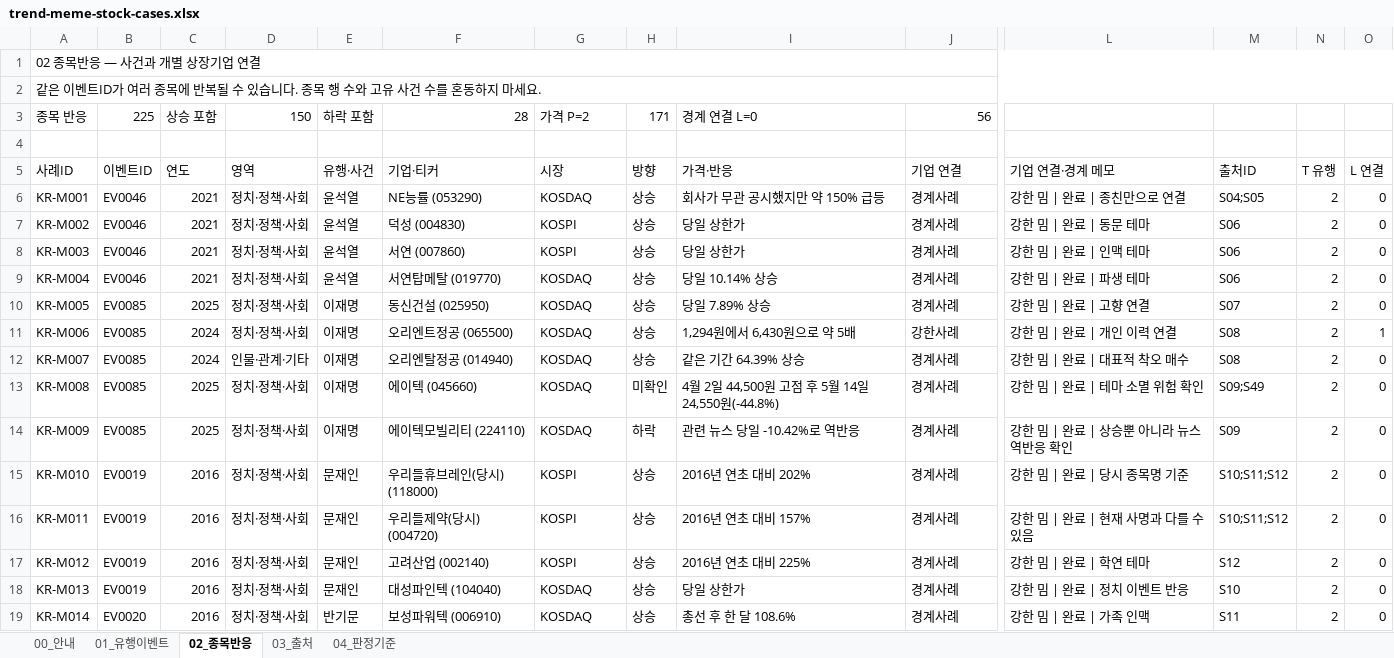
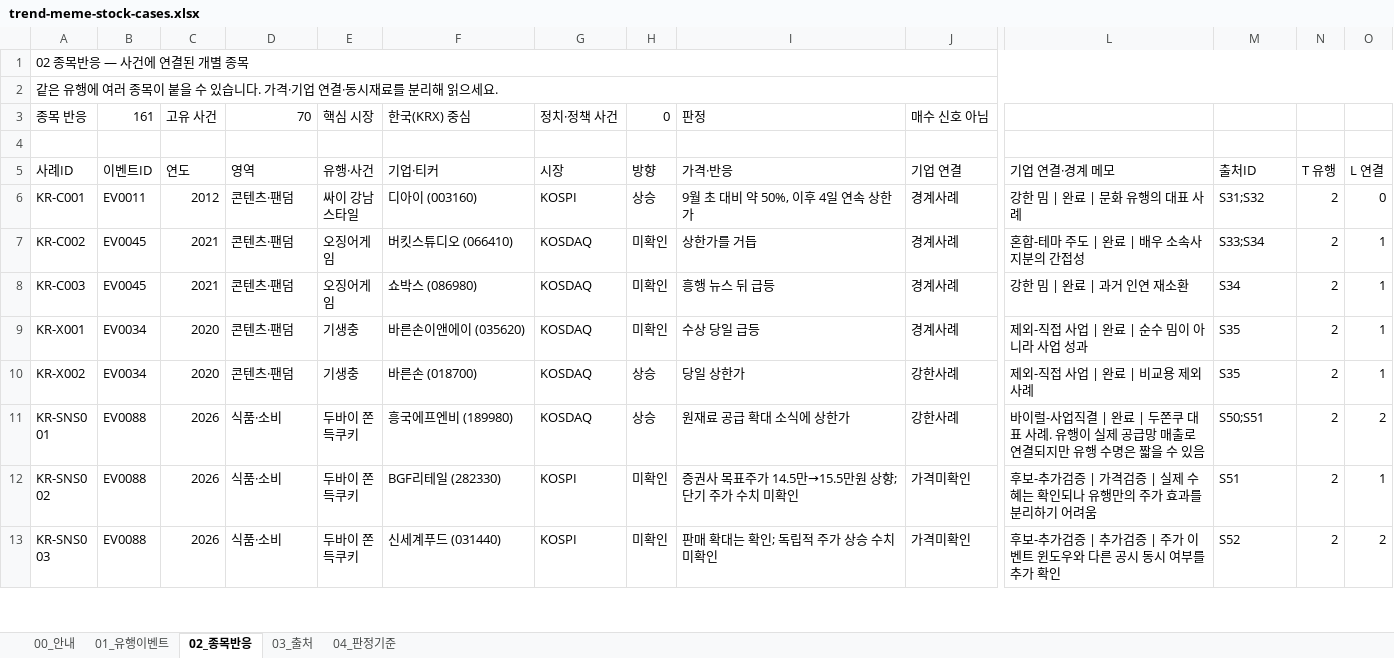
Before and after one commit to jyy7294/noinbada, an Excel workbook: outputs/019fcf4b-cafe-75c0-814f-d0b3e093c2ac/trend-meme-stock-cases.xlsx, sheet 02_종목반응, drawn as a sheet; only a part is shown, gaps mark what is left out; the shorter side is filled out with more unchanged rows; values as stored, in another font and other column widths than the file's, no cell formats; conditional formats not drawn; rows hold the shown columns only; the diff covers the shown part only; the diff names each change by its address in the sheet, - before the commit and + after, or states it on an @@ line.

Commit message:
Remove political themes from trend casebook

```diff
--- a/outputs/019fcf4b-cafe-75c0-814f-d0b3e093c2ac/trend-meme-stock-cases.xlsx (sheet 02_종목반응)
+++ b/outputs/019fcf4b-cafe-75c0-814f-d0b3e093c2ac/trend-meme-stock-cases.xlsx (sheet 02_종목반응)
-A1 (사례ID): 02 종목반응 — 사건과 개별 상장기업 연결
+A1 (사례ID): 02 종목반응 — 사건에 연결된 개별 종목
-A2 (사례ID): 같은 이벤트ID가 여러 종목에 반복될 수 있습니다. 종목 행 수와 고유 사건 수를 혼동하지 마세요.
+A2 (사례ID): 같은 유행에 여러 종목이 붙을 수 있습니다. 가격·기업 연결·동시재료를 분리해 읽으세요.
-B3 (이벤트ID): 225
+B3 (이벤트ID): 161
-C3 (연도): 상승 포함
+C3 (연도): 고유 사건
-D3 (영역): 150
+D3 (영역): 70
-E3 (유행·사건): 하락 포함
+E3 (유행·사건): 핵심 시장
-F3 (기업·티커): 28
+F3 (기업·티커): 한국(KRX) 중심
-G3 (시장): 가격 P=2
+G3 (시장): 정치·정책 사건
-H3 (방향): 171
+H3 (방향): 0
-I3 (가격·반응): 경계 연결 L=0
+I3 (가격·반응): 판정
-J3 (기업 연결): 56
+J3 (기업 연결): 매수 신호 아님
-row 6: KR-M001 | EV0046 | 2021 | 정치·정책·사회 | 윤석열 | NE능률 (053290) | KOSDAQ | 상승 | 회사가 무관 공시했지만 약 150% 급등 | 경계사례 | 강한 밈 | 완료 | 종친만으로 연결 | S04;S05 | 2 | 0
-row 7: KR-M002 | EV0046 | 2021 | 정치·정책·사회 | 윤석열 | 덕성 (004830) | KOSPI | 상승 | 당일 상한가 | 경계사례 | 강한 밈 | 완료 | 동문 테마 | S06 | 2 | 0
-row 8: KR-M003 | EV0046 | 2021 | 정치·정책·사회 | 윤석열 | 서연 (007860) | KOSPI | 상승 | 당일 상한가 | 경계사례 | 강한 밈 | 완료 | 인맥 테마 | S06 | 2 | 0
-row 9: KR-M004 | EV0046 | 2021 | 정치·정책·사회 | 윤석열 | 서연탑메탈 (019770) | KOSDAQ | 상승 | 당일 10.14% 상승 | 경계사례 | 강한 밈 | 완료 | 파생 테마 | S06 | 2 | 0
-row 10: KR-M005 | EV0085 | 2025 | 정치·정책·사회 | 이재명 | 동신건설 (025950) | KOSDAQ | 상승 | 당일 7.89% 상승 | 경계사례 | 강한 밈 | 완료 | 고향 연결 | S07 | 2 | 0
-row 11: KR-M006 | EV0085 | 2024 | 정치·정책·사회 | 이재명 | 오리엔트정공 (065500) | KOSDAQ | 상승 | 1,294원에서 6,430원으로 약 5배 | 강한사례 | 강한 밈 | 완료 | 개인 이력 연결 | S08 | 2 | 1
-row 12: KR-M007 | EV0085 | 2024 | 인물·관계·기타 | 이재명 | 오리엔탈정공 (014940) | KOSDAQ | 상승 | 같은 기간 64.39% 상승 | 경계사례 | 강한 밈 | 완료 | 대표적 착오 매수 | S08 | 2 | 0
-row 13: KR-M008 | EV0085 | 2025 | 정치·정책·사회 | 이재명 | 에이텍 (045660) | KOSDAQ | 미확인 | 4월 2일 44,500원 고점 후 5월 14일 24,550원(-44.8%) | 경계사례 | 강한 밈 | 완료 | 테마 소멸 위험 확인 | S09;S49 | 2 | 0
-row 14: KR-M009 | EV0085 | 2025 | 정치·정책·사회 | 이재명 | 에이텍모빌리티 (224110) | KOSDAQ | 하락 | 관련 뉴스 당일 -10.42%로 역반응 | 경계사례 | 강한 밈 | 완료 | 상승뿐 아니라 뉴스 역반응 확인 | S09 | 2 | 0
-row 15: KR-M010 | EV0019 | 2016 | 정치·정책·사회 | 문재인 | 우리들휴브레인(당시) (118000) | KOSPI | 상승 | 2016년 연초 대비 202% | 경계사례 | 강한 밈 | 완료 | 당시 종목명 기준 | S10;S11;S12 | 2 | 0
-row 16: KR-M011 | EV0019 | 2016 | 정치·정책·사회 | 문재인 | 우리들제약(당시) (004720) | KOSPI | 상승 | 2016년 연초 대비 157% | 경계사례 | 강한 밈 | 완료 | 현재 사명과 다를 수 있음 | S10;S11;S12 | 2 | 0
-row 17: KR-M012 | EV0019 | 2016 | 정치·정책·사회 | 문재인 | 고려산업 (002140) | KOSPI | 상승 | 2016년 연초 대비 225% | 경계사례 | 강한 밈 | 완료 | 학연 테마 | S12 | 2 | 0
-row 18: KR-M013 | EV0019 | 2016 | 정치·정책·사회 | 문재인 | 대성파인텍 (104040) | KOSDAQ | 상승 | 당일 상한가 | 경계사례 | 강한 밈 | 완료 | 정치 이벤트 반응 | S10 | 2 | 0
-row 19: KR-M014 | EV0020 | 2016 | 정치·정책·사회 | 반기문 | 보성파워텍 (006910) | KOSDAQ | 상승 | 총선 후 한 달 108.6% | 경계사례 | 강한 밈 | 완료 | 가족 인맥 | S11 | 2 | 0
```
Also changed, not shown: 50 removed rows elsewhere in this sheet, sheet 01_유행이벤트, sheet 03_출처, sheet 00_안내, sheet 04_판정기준, cell formats, formulas that keep their value.
